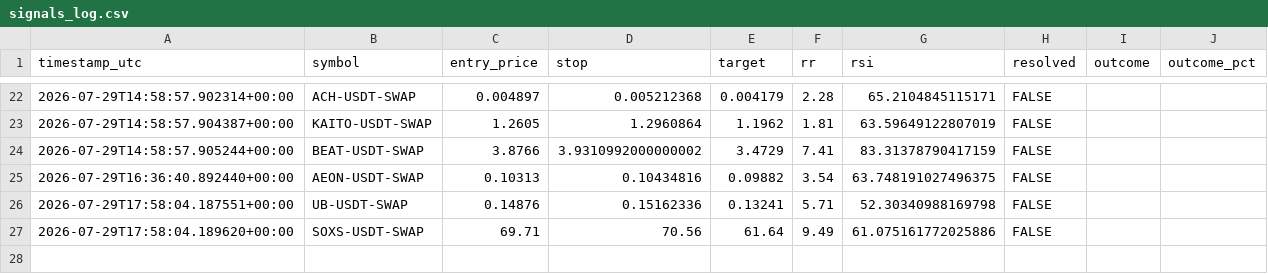
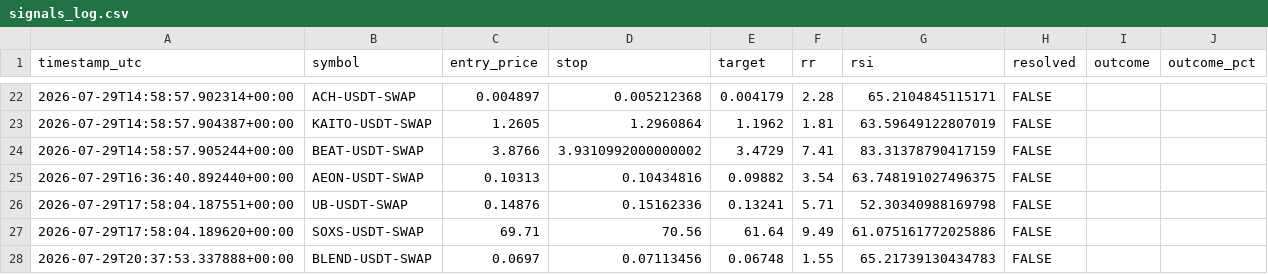
Before and after one commit to beceriksi/pailesortbulan, a CSV file: signals_log.csv, drawn as a sheet; only a part is shown, gaps mark what is left out; the diff names each change by its address in the sheet, - before the commit and + after, or states it on an @@ line.

```diff
--- a/signals_log.csv
+++ b/signals_log.csv
+row 28: 2026-07-29T20:37:53.337888+00:00 | BLEND-USDT-SWAP | 0.0697 | 0.07113456 | 0.06748 | 1.55 | 65.21739130434783 | FALSE
```
